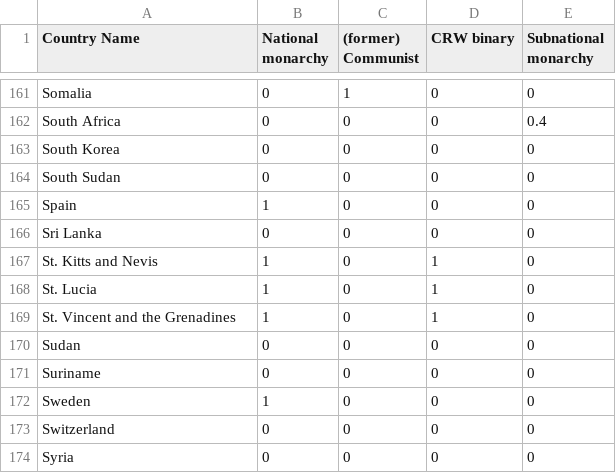
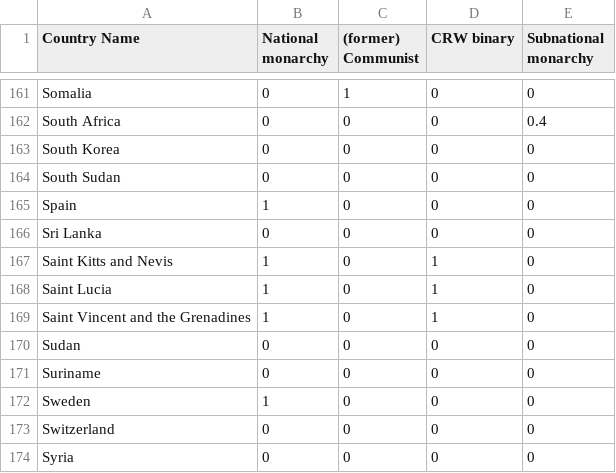
Before and after one commit to TiSEM/monarchy_thesis, a CSV file: Thesis data start csv.csv, drawn as a sheet; only a part is shown, gaps mark what is left out.

Commit message:
Update Thesis data start csv.csv

```diff
--- a/Thesis data start csv.csv
+++ b/Thesis data start csv.csv
@@ -166,5 +166,5 @@ Spain,1,0,0,0
 Sri Lanka,0,0,0,0
-St. Kitts and Nevis,1,0,1,0
-St. Lucia,1,0,1,0,
-St. Vincent and the Grenadines,1,0,1,0
+Saint Kitts and Nevis,1,0,1,0
+Saint Lucia,1,0,1,0
+Saint Vincent and the Grenadines,1,0,1,0
 Sudan,0,0,0,0
```
